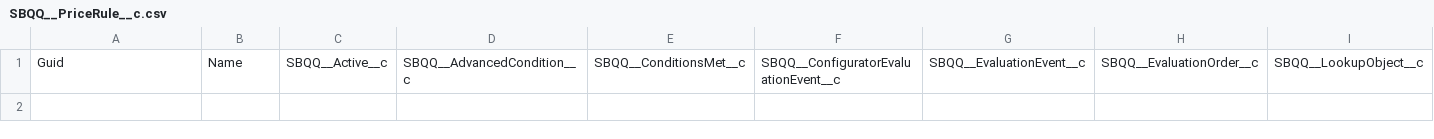
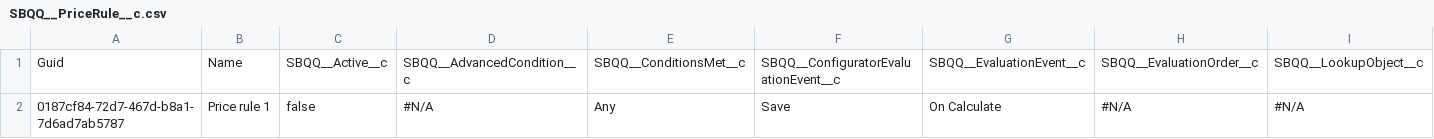
Before and after one commit to prodlytestuser/del1, a CSV file: SBQQ__PriceRule__c.csv, drawn as a sheet; only a part is shown; rows hold the shown columns only; the diff names each change by its address in the sheet, - before the commit and + after, or states it on an @@ line.

```diff
--- a/SBQQ__PriceRule__c.csv
+++ b/SBQQ__PriceRule__c.csv
+row 2: 0187cf84-72d7-467d-b8a1-7d6ad7ab5787 | Price rule 1 | false | #N/A | Any | Save | On Calculate | #N/A | #N/A
```
